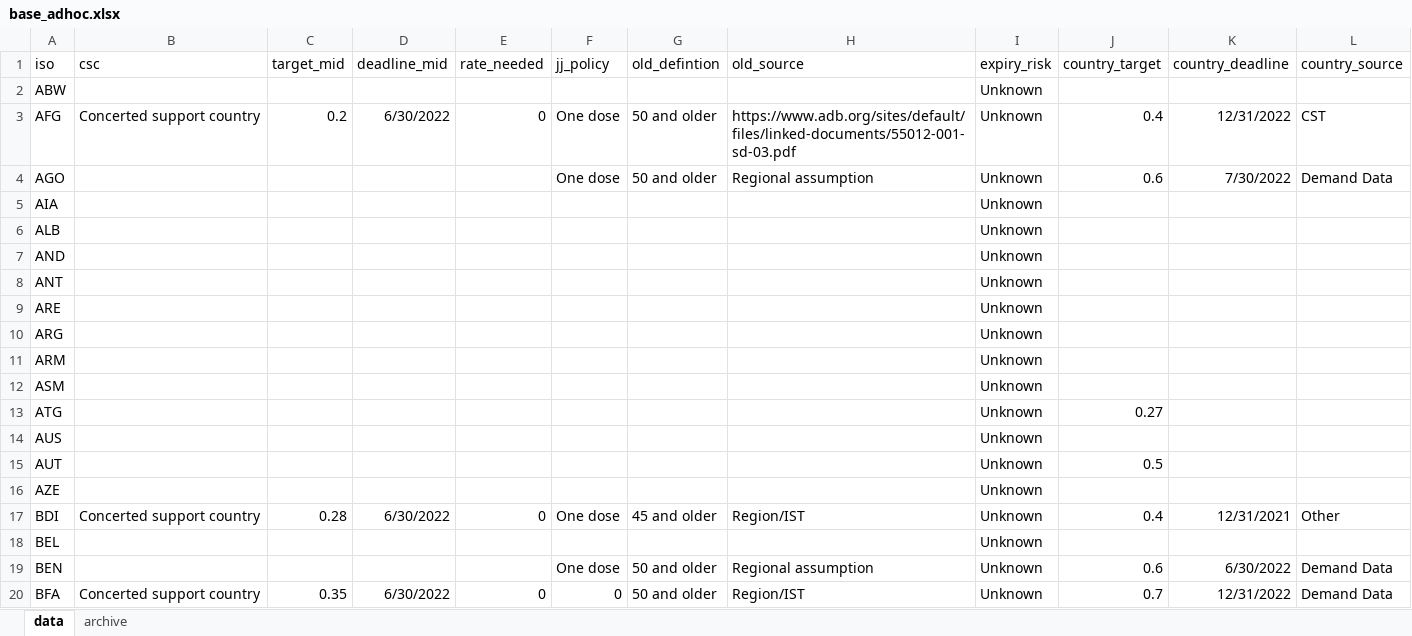
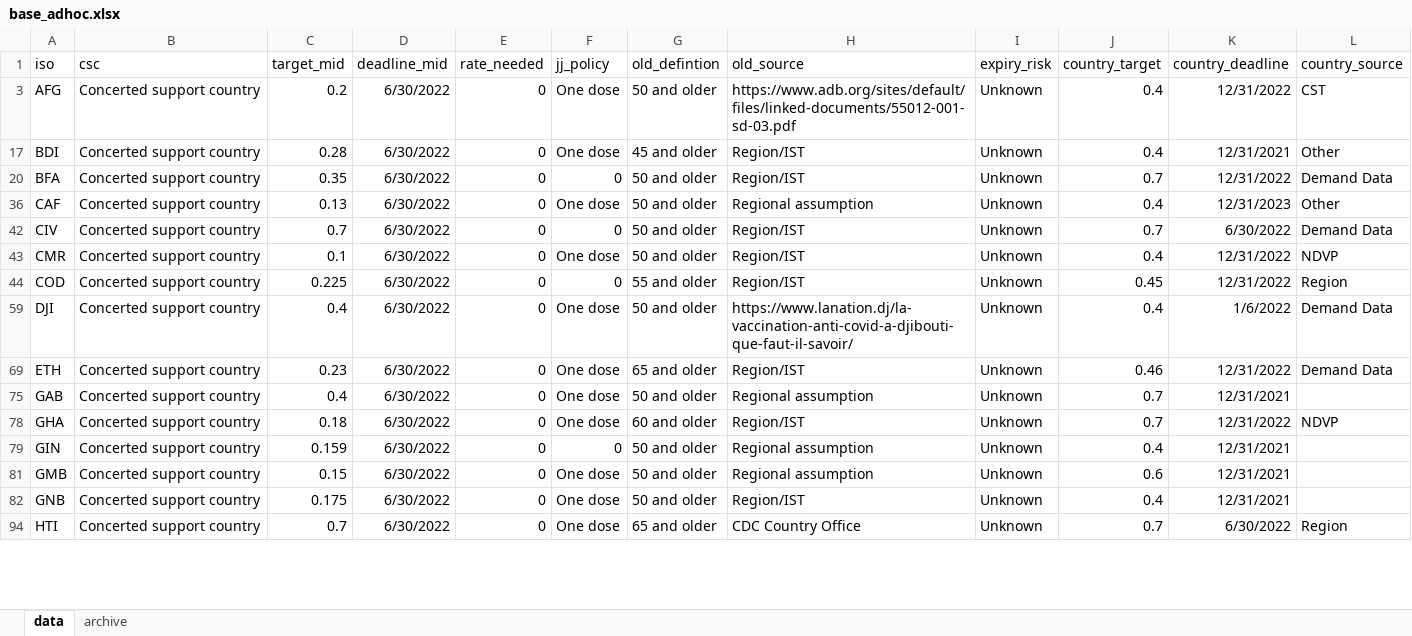
Before and after one commit to brooksdonald/cvap, an Excel workbook: data/input/static/base_adhoc.xlsx, sheet data, drawn as a sheet; only a part is shown; the shorter side is filled out with more unchanged rows; values as stored, in another font and other column widths than the file's, no borders; table styles not drawn; the diff covers the shown part only; the diff names each change by its address in the sheet, - before the commit and + after, or states it on an @@ line.

```diff
--- a/data/input/static/base_adhoc.xlsx (sheet data)
+++ b/data/input/static/base_adhoc.xlsx (sheet data)
@@ row 2 hidden: ABW |  |  |  |  |  |  |  | Unknown @@
@@ row 4 hidden: AGO |  |  |  |  | One dose | 50 and older | Regional assumption | Unknown | 0.6 | 7/30/2022 | Demand Data @@
@@ row 5 hidden: AIA |  |  |  |  |  |  |  | Unknown @@
@@ row 6 hidden: ALB |  |  |  |  |  |  |  | Unknown @@
@@ row 7 hidden: AND |  |  |  |  |  |  |  | Unknown @@
@@ row 8 hidden: ANT |  |  |  |  |  |  |  | Unknown @@
@@ row 9 hidden: ARE |  |  |  |  |  |  |  | Unknown @@
@@ row 10 hidden: ARG |  |  |  |  |  |  |  | Unknown @@
@@ row 11 hidden: ARM |  |  |  |  |  |  |  | Unknown @@
@@ row 12 hidden: ASM |  |  |  |  |  |  |  | Unknown @@
@@ row 13 hidden: ATG |  |  |  |  |  |  |  | Unknown | 0.27 @@
@@ row 14 hidden: AUS |  |  |  |  |  |  |  | Unknown @@
@@ row 15 hidden: AUT |  |  |  |  |  |  |  | Unknown | 0.5 @@
@@ row 16 hidden: AZE |  |  |  |  |  |  |  | Unknown @@
@@ row 18 hidden: BEL |  |  |  |  |  |  |  | Unknown @@
@@ row 19 hidden: BEN |  |  |  |  | One dose | 50 and older | Regional assumption | Unknown | 0.6 | 6/30/2022 | Demand Data @@
```
Also changed, not shown: 202 hidden or unhidden rows elsewhere in this sheet, data/input/base_financing_urgent.xlsx, data/input/base_supply_received_lastmonth.xlsx, 22 other files.
